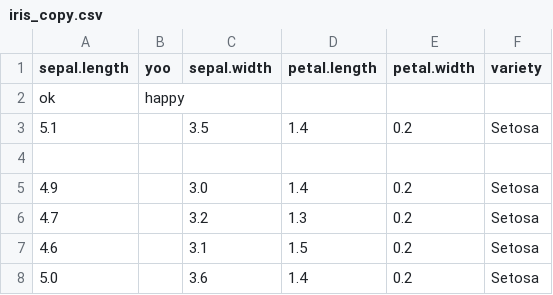
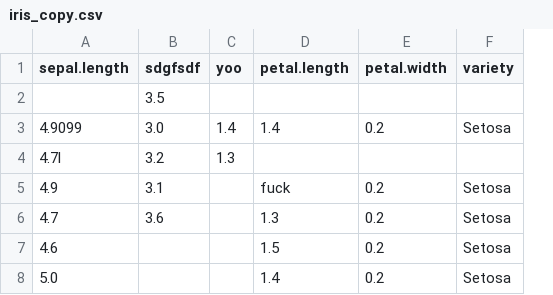
Before and after one commit to Pheewww/Data_Wrangle, a CSV file: backend/uploads/iris_copy.csv, drawn as a sheet; only a part is shown; removed rows and columns are numbered as before the commit, all else as after; the diff names each change by its address in the sheet, - before the commit and + after, or states it on an @@ line.

```diff
--- a/backend/uploads/iris_copy.csv
+++ b/backend/uploads/iris_copy.csv
+column B (sdgfsdf), row 2: 3.5; rows 5-6: 3.1 | 3.6
-column C (sepal.width), rows 5-8: 3.0 | 3.2 | 3.1 | 3.6
-row 2: ok | happy
-row 3: 5.1 |  | 3.5 | 1.4 | 0.2 | Setosa
+row 3: 4.9099 | 3.0 | 1.4 | 1.4 | 0.2 | Setosa
+row 4: 4.7l | 3.2 | 1.3
-D5 (petal.length): 1.4
+D5 (petal.length): fuck
```
Also changed, not shown: 5 other files.
